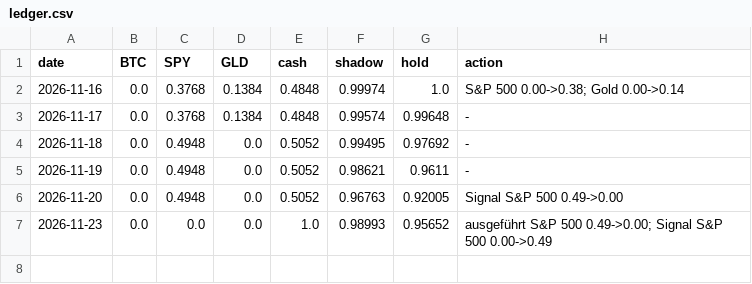
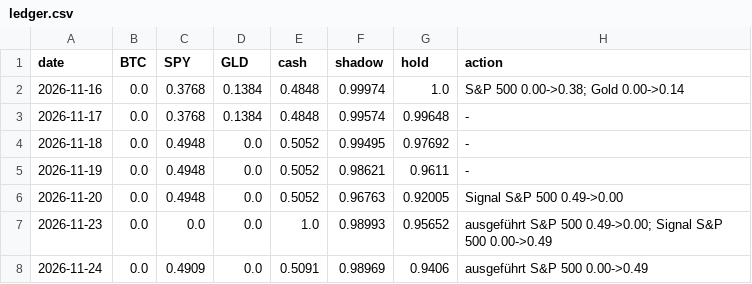
Before and after one commit to maxim91136/3kings, a CSV file: data/ledger.csv, drawn as a sheet; the diff names each change by its address in the sheet, - before the commit and + after, or states it on an @@ line.

```diff
--- a/data/ledger.csv
+++ b/data/ledger.csv
+row 8: 2026-11-24 | 0.0 | 0.4909 | 0.0 | 0.5091 | 0.98969 | 0.9406 | ausgeführt S&P 500 0.00->0.49
```
Also changed, not shown: data/barometer.csv, data/elite.csv, 30 other files.
